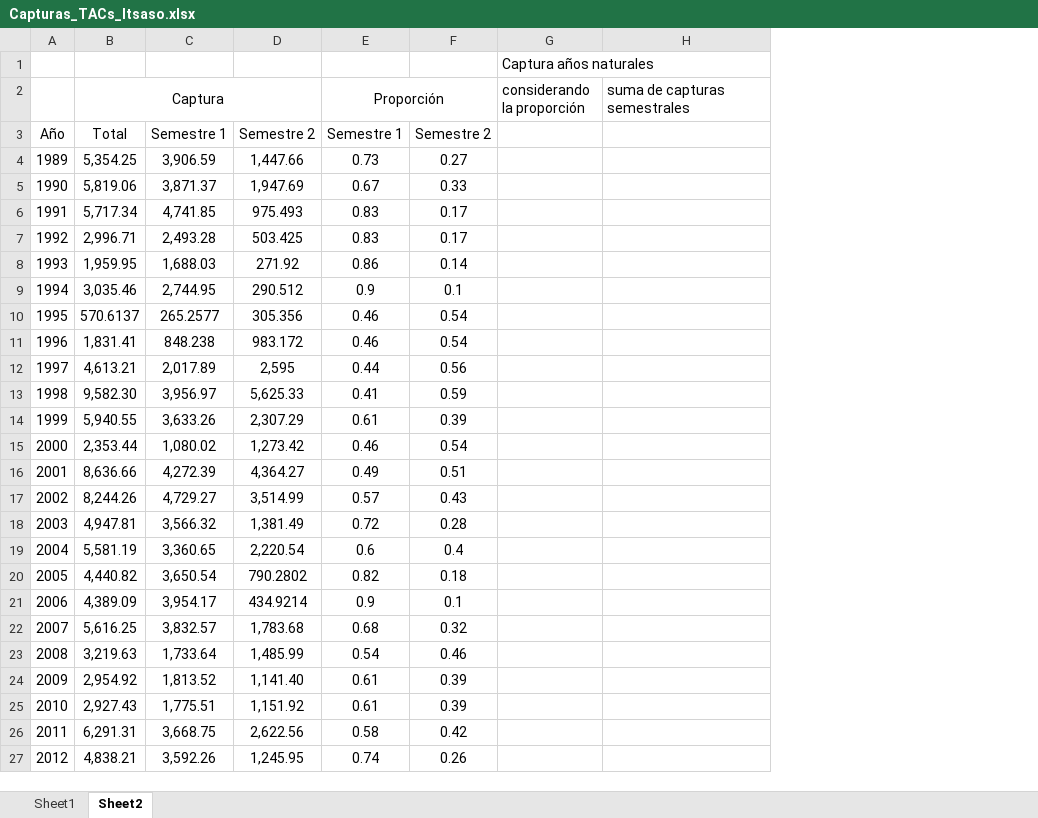
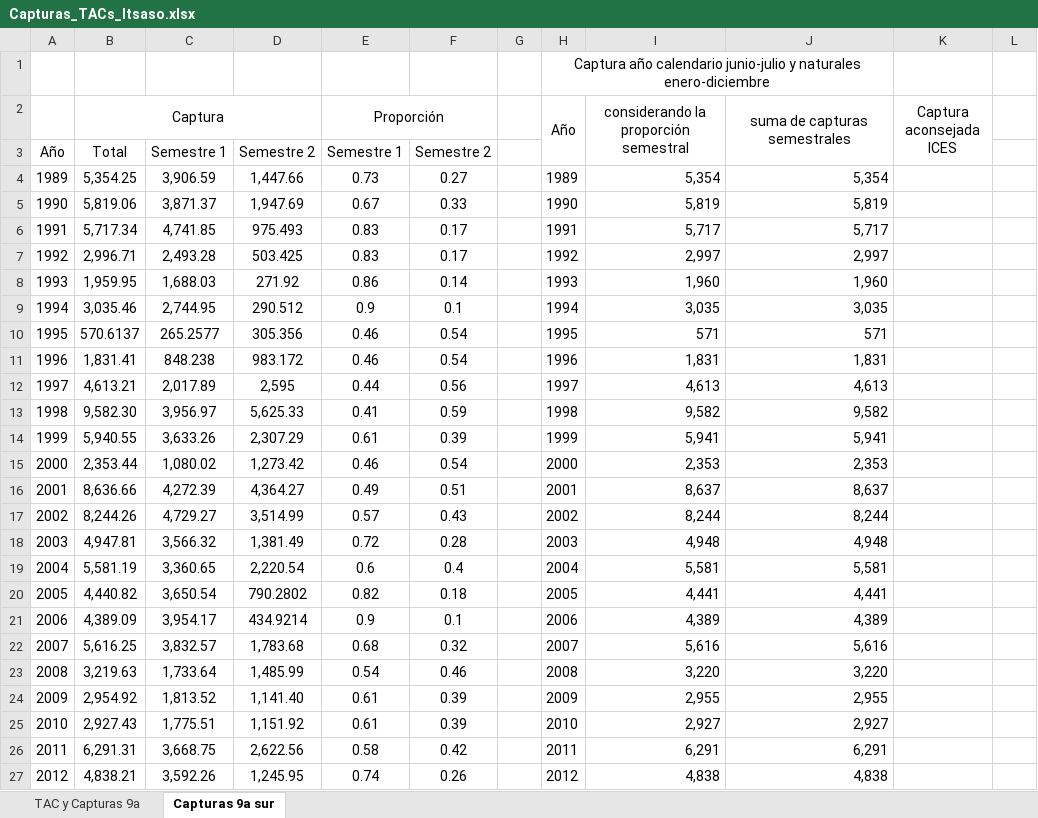
Before and after one commit to mariazuba/Fcap_ane27.9a_South, an Excel workbook: Capturas_TACs_Itsaso.xlsx, sheet Capturas 9a sur, drawn as a sheet; only a part is shown; values as stored, in another font and other column widths than the file's, no borders; charts and pictures not drawn; removed rows and columns are numbered as before the commit, all else as after; the diff covers the shown part only; the diff names each change by its address in the sheet, - before the commit and + after, or states it on an @@ line.

Commit message:
capturas y TAC para Itsaso

```diff
--- a/Capturas_TACs_Itsaso.xlsx (sheet Capturas 9a sur)
+++ b/Capturas_TACs_Itsaso.xlsx (sheet Capturas 9a sur)
-sheet tab: Sheet1
+sheet tab: TAC y Capturas 9a
-sheet tab: Sheet2
+sheet tab: Capturas 9a sur
-column G (considerando la proporción), row 1: Captura años naturales
+column G, empty
+column H (Año), row 1: Captura año calendario junio-julio y naturales enero-diciembre; rows 4-27: 1989 | 1990 | 1991 | 1992 | 1993 | 1994 | 1995 | 1996 | 1997 | 1998 | 1999 | 2000 | 2001 | 2002 | 2003 | 2004 | 2005 | 2006 | 2007 | 2008 | 2009 | 2010 | 2011 | 2012
+column I, rows 2-27: considerando la proporción semestral |  | 5,354 | 5,819 | 5,717 | 2,997 | 1,960 | 3,035 | 571 | 1,831 | 4,613 | 9,582 | 5,941 | 2,353 | 8,637 | 8,244 | 4,948 | 5,581 | 4,441 | 4,389 | 5,616 | 3,220 | 2,955 | 2,927 | 6,291 | 4,838
+column K (Captura aconsejada ICES), empty
+column L, empty
-J2 alignment: left
+J2 alignment: center
+J2:J3 merged
-J4 (suma de capturas semestrales): (empty)
+J4 (suma de capturas semestrales): 5,354
-J5 (suma de capturas semestrales): (empty)
+J5 (suma de capturas semestrales): 5,819
-J6 (suma de capturas semestrales): (empty)
+J6 (suma de capturas semestrales): 5,717
-J7 (suma de capturas semestrales): (empty)
+J7 (suma de capturas semestrales): 2,997
-J8 (suma de capturas semestrales): (empty)
+J8 (suma de capturas semestrales): 1,960
-J9 (suma de capturas semestrales): (empty)
+J9 (suma de capturas semestrales): 3,035
-J10 (suma de capturas semestrales): (empty)
+J10 (suma de capturas semestrales): 571
-J11 (suma de capturas semestrales): (empty)
+J11 (suma de capturas semestrales): 1,831
-J12 (suma de capturas semestrales): (empty)
+J12 (suma de capturas semestrales): 4,613
-J13 (suma de capturas semestrales): (empty)
+J13 (suma de capturas semestrales): 9,582
-J14 (suma de capturas semestrales): (empty)
+J14 (suma de capturas semestrales): 5,941
-J15 (suma de capturas semestrales): (empty)
+J15 (suma de capturas semestrales): 2,353
-J16 (suma de capturas semestrales): (empty)
+J16 (suma de capturas semestrales): 8,637
-J17 (suma de capturas semestrales): (empty)
+J17 (suma de capturas semestrales): 8,244
-J18 (suma de capturas semestrales): (empty)
+J18 (suma de capturas semestrales): 4,948
-J19 (suma de capturas semestrales): (empty)
+J19 (suma de capturas semestrales): 5,581
-J20 (suma de capturas semestrales): (empty)
+J20 (suma de capturas semestrales): 4,441
-J21 (suma de capturas semestrales): (empty)
+J21 (suma de capturas semestrales): 4,389
-J22 (suma de capturas semestrales): (empty)
+J22 (suma de capturas semestrales): 5,616
-J23 (suma de capturas semestrales): (empty)
+J23 (suma de capturas semestrales): 3,220
-J24 (suma de capturas semestrales): (empty)
+J24 (suma de capturas semestrales): 2,955
-J25 (suma de capturas semestrales): (empty)
+J25 (suma de capturas semestrales): 2,927
-J26 (suma de capturas semestrales): (empty)
+J26 (suma de capturas semestrales): 6,291
-J27 (suma de capturas semestrales): (empty)
+J27 (suma de capturas semestrales): 4,838
```
Also changed, not shown: 1 added row, 12 edited cells and cell formats elsewhere in this sheet, sheet TAC y Capturas 9a, charts or pictures.
